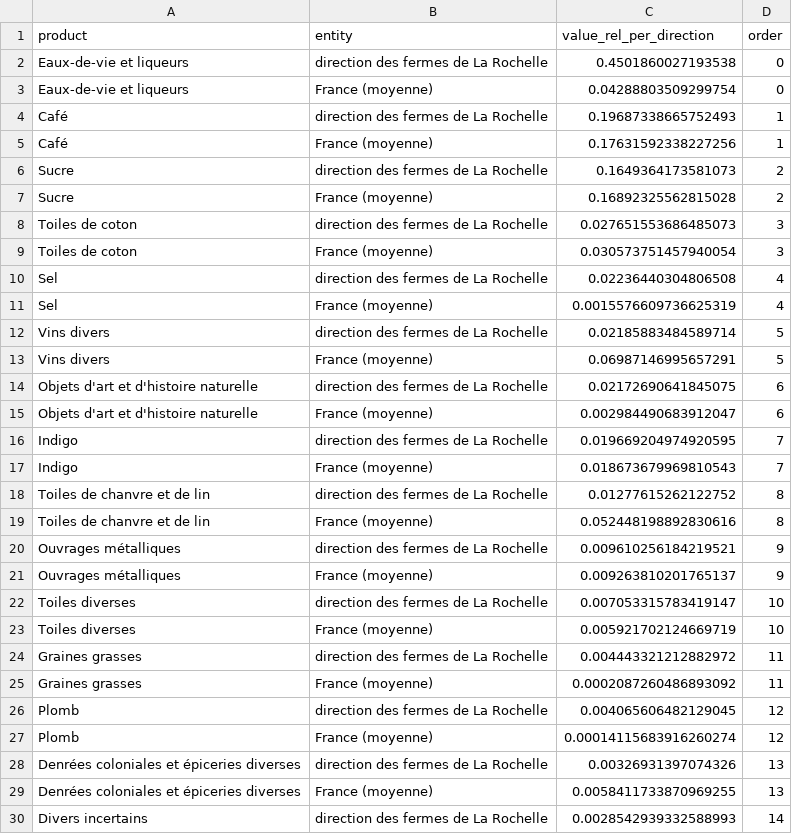
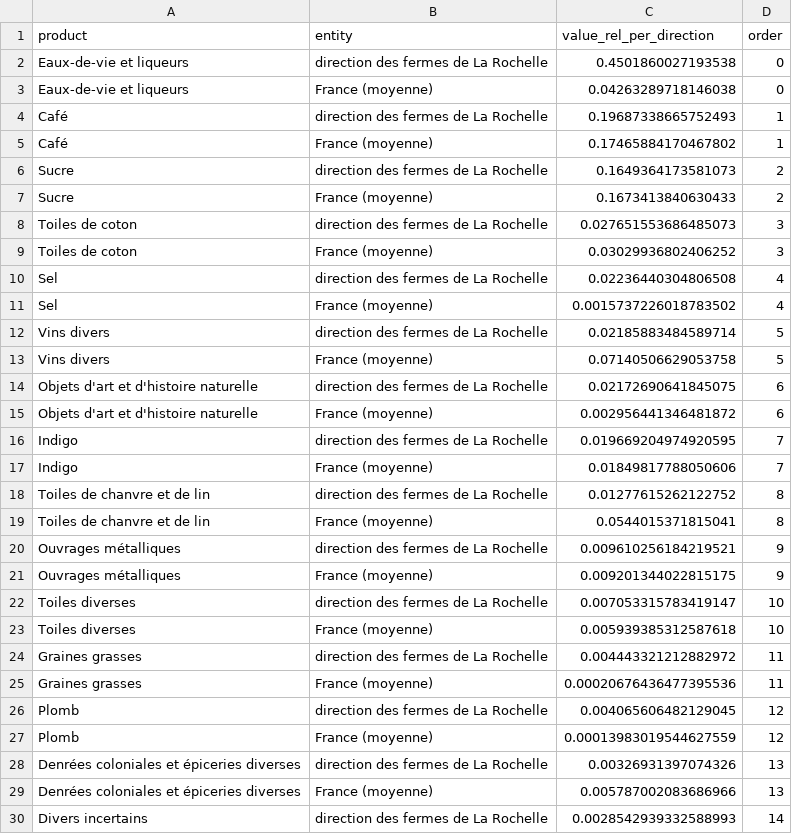
Before and after one commit to medialab/portic-storymaps-2021, a CSV file: public/data/comparison_products_exports_part_la_rochelle/comparison_products_exports_part_la_rochelle.csv, drawn as a sheet; only a part is shown; the diff covers the shown part only.

Commit message:
update data

```diff
--- a/public/data/comparison_products_exports_part_la_rochelle/comparison_products_exports_part_la_rochelle.csv
+++ b/public/data/comparison_products_exports_part_la_rochelle/comparison_products_exports_part_la_rochelle.csv
@@ -2,29 +2,29 @@ product,entity,value_rel_per_direction,order
 Eaux-de-vie et liqueurs,direction des fermes de La Rochelle,0.4501860027193538,0
-Eaux-de-vie et liqueurs,France (moyenne),0.04288803509299754,0
+Eaux-de-vie et liqueurs,France (moyenne),0.04263289718146038,0
 Café,direction des fermes de La Rochelle,0.19687338665752493,1
-Café,France (moyenne),0.17631592338227256,1
+Café,France (moyenne),0.17465884170467802,1
 Sucre,direction des fermes de La Rochelle,0.1649364173581073,2
-Sucre,France (moyenne),0.16892325562815028,2
+Sucre,France (moyenne),0.1673413840630433,2
 Toiles de coton,direction des fermes de La Rochelle,0.027651553686485073,3
-Toiles de coton,France (moyenne),0.030573751457940054,3
+Toiles de coton,France (moyenne),0.03029936802406252,3
 Sel,direction des fermes de La Rochelle,0.02236440304806508,4
-Sel,France (moyenne),0.0015576609736625319,4
+Sel,France (moyenne),0.0015737226018783502,4
 Vins divers,direction des fermes de La Rochelle,0.02185883484589714,5
-Vins divers,France (moyenne),0.06987146995657291,5
+Vins divers,France (moyenne),0.07140506629053758,5
 Objets d'art et d'histoire naturelle,direction des fermes de La Rochelle,0.02172690641845075,6
-Objets d'art et d'histoire naturelle,France (moyenne),0.002984490683912047,6
+Objets d'art et d'histoire naturelle,France (moyenne),0.002956441346481872,6
 Indigo,direction des fermes de La Rochelle,0.019669204974920595,7
-Indigo,France (moyenne),0.018673679969810543,7
+Indigo,France (moyenne),0.01849817788050606,7
 Toiles de chanvre et de lin,direction des fermes de La Rochelle,0.01277615262122752,8
-Toiles de chanvre et de lin,France (moyenne),0.052448198892830616,8
+Toiles de chanvre et de lin,France (moyenne),0.0544015371815041,8
 Ouvrages métalliques,direction des fermes de La Rochelle,0.009610256184219521,9
-Ouvrages métalliques,France (moyenne),0.009263810201765137,9
+Ouvrages métalliques,France (moyenne),0.009201344022815175,9
 Toiles diverses,direction des fermes de La Rochelle,0.007053315783419147,10
-Toiles diverses,France (moyenne),0.005921702124669719,10
+Toiles diverses,France (moyenne),0.005939385312587618,10
 Graines grasses,direction des fermes de La Rochelle,0.004443321212882972,11
-Graines grasses,France (moyenne),0.0002087260486893092,11
+Graines grasses,France (moyenne),0.00020676436477395536,11
 Plomb,direction des fermes de La Rochelle,0.004065606482129045,12
-Plomb,France (moyenne),0.00014115683916260274,12
+Plomb,France (moyenne),0.00013983019544627559,12
 Denrées coloniales et épiceries diverses,direction des fermes de La Rochelle,0.00326931397074326,13
-Denrées coloniales et épiceries diverses,France (moyenne),0.0058411733870969255,13
+Denrées coloniales et épiceries diverses,France (moyenne),0.005787002083686966,13
 Divers incertains,direction des fermes de La Rochelle,0.0028542939332588993,14
```
Also changed, not shown: 133 edited cells elsewhere in this file, public/data/exports_eau_de_vie_comparaison_directions_des_fermes/exports_eau_de_vie_comparaison_directions_des_fermes.csv, public/data/hierarchie_destinations_des_navires_partant_de_la_region/hierarchie_destinations_des_navires_partant_de_la_region.csv, 23 other files.
